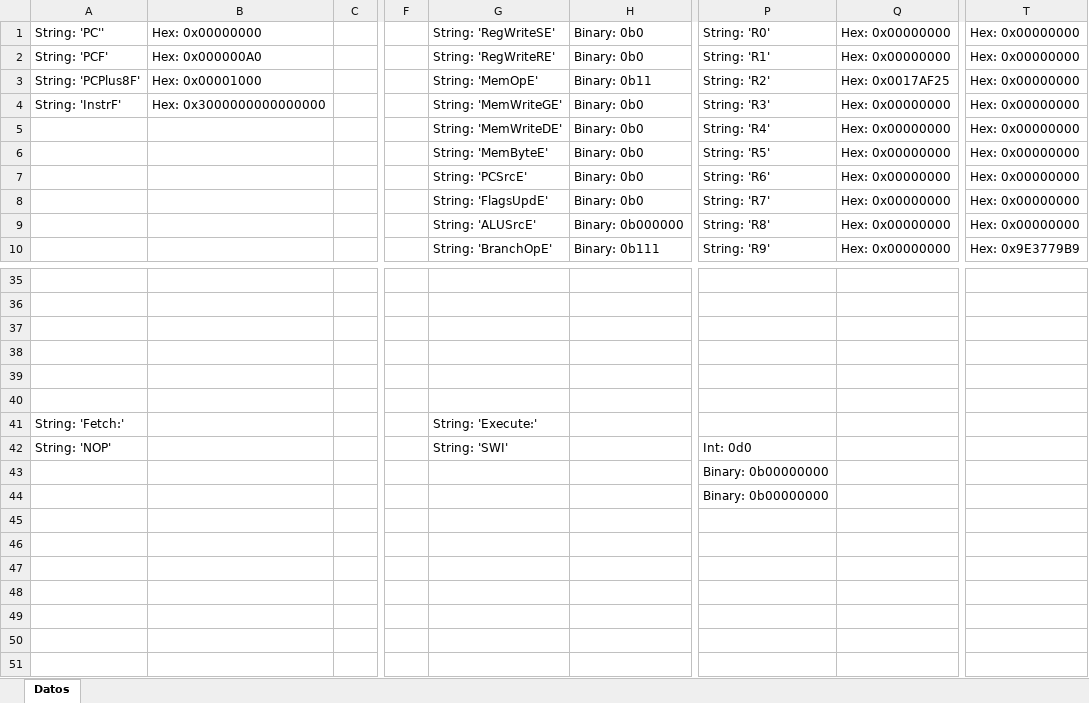
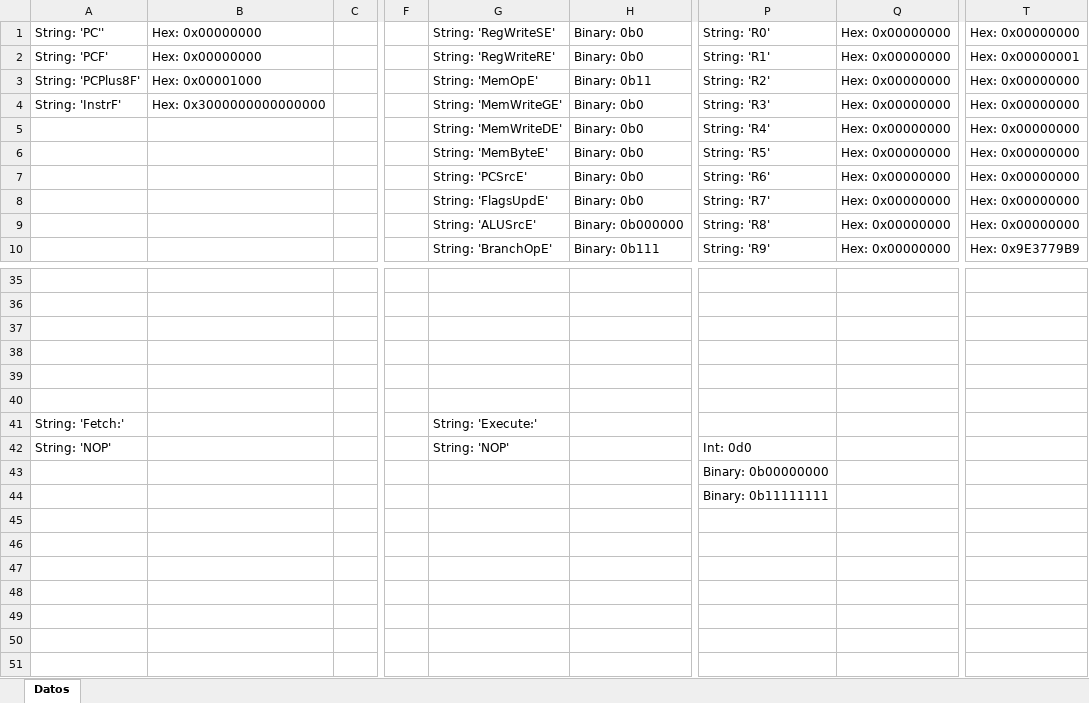
Before and after one commit to Adriel23456/achaves_computer_architecture_1_2025, an Excel workbook: ProyGrupal1/assets/table_data.xlsx, sheet Datos, drawn as a sheet; only a part is shown, gaps mark what is left out; values as stored, in another font and other column widths than the file's, no borders; the diff names each change by its address in the sheet, - before the commit and + after, or states it on an @@ line.

```diff
--- a/ProyGrupal1/assets/table_data.xlsx (sheet Datos)
+++ b/ProyGrupal1/assets/table_data.xlsx (sheet Datos)
-B2: Hex: 0x000000A0
+B2: Hex: 0x00000000
-T2: Hex: 0x00000000
+T2: Hex: 0x00000001
-Q3: Hex: 0x0017AF25
+Q3: Hex: 0x00000000
-G42: String: 'SWI'
+G42: String: 'NOP'
-P44: Binary: 0b00000000
+P44: Binary: 0b11111111
```
Also changed, not shown: 8 other files.
